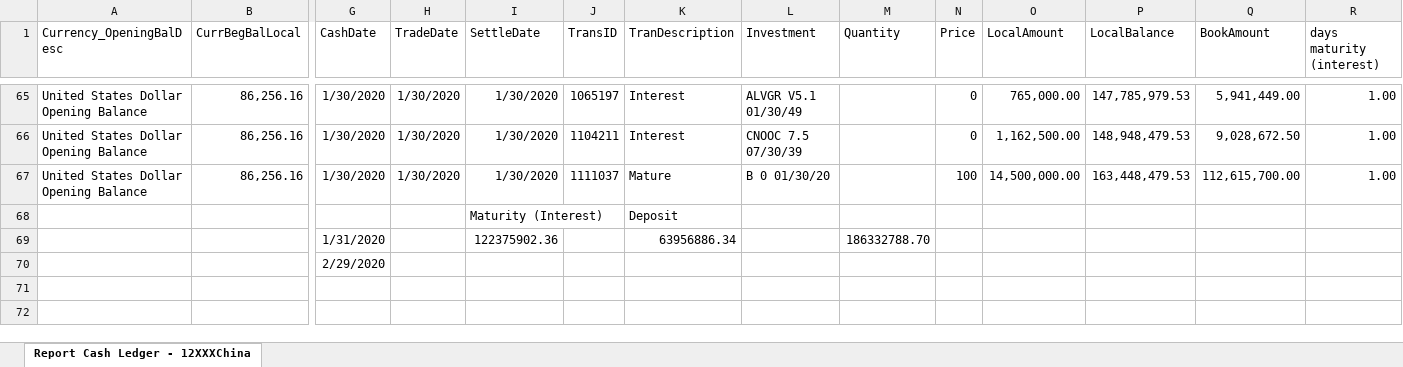
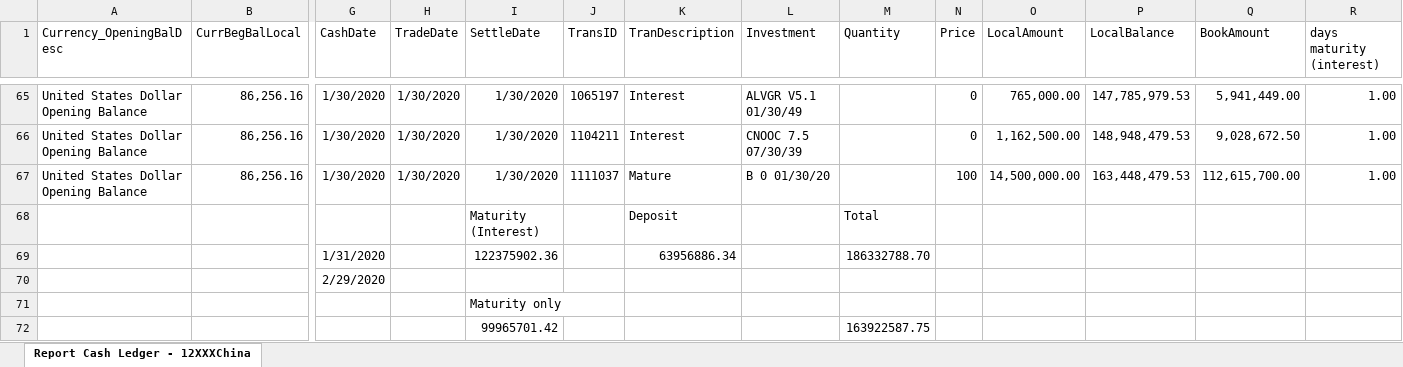
Before and after one commit to ZhangSteven/geneva, an Excel workbook: samples/cash ledger excel 2020-01.xlsx, sheet Report Cash Ledger - 12XXXChina, drawn as a sheet; only a part is shown, gaps mark what is left out; values as stored, in another font and other column widths than the file's, no borders; rows hold the shown columns only; the diff names each change by its address in the sheet, - before the commit and + after, or states it on an @@ line.

```diff
--- a/samples/cash ledger excel 2020-01.xlsx (sheet Report Cash Ledger - 12XXXChina)
+++ b/samples/cash ledger excel 2020-01.xlsx (sheet Report Cash Ledger - 12XXXChina)
-M68 (Quantity): (empty)
+M68 (Quantity): Total
+row 71:  |  |  |  | Maturity only
+row 72:  |  |  |  | 99965701.42 |  |  |  | 163922587.75
```
Also changed, not shown: samples/cash ledger excel 2020-02.xlsx, 2 other files.
